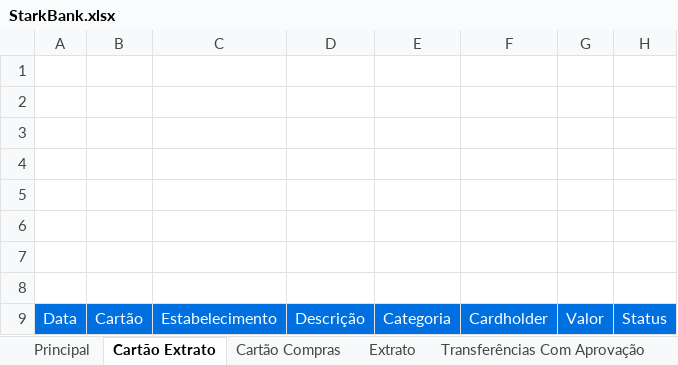
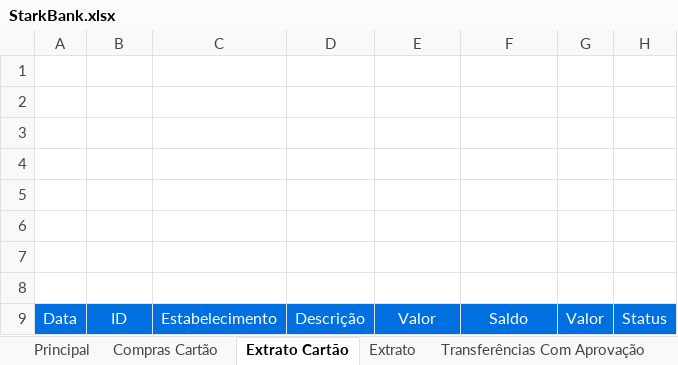
Before and after one commit to starkbank/sdk-excel, an Excel workbook: DotNetExcel/StarkBank.xlsx, sheet Extrato Cartão, drawn as a sheet; values as stored, in another font and other column widths than the file's, no borders; charts and pictures not drawn; the diff names each change by its address in the sheet, - before the commit and + after, or states it on an @@ line.

```diff
--- a/DotNetExcel/StarkBank.xlsx (sheet Extrato Cartão)
+++ b/DotNetExcel/StarkBank.xlsx (sheet Extrato Cartão)
-sheet tab: Cartão Extrato
+sheet tab: Extrato Cartão
-sheet tab: Cartão Compras
+sheet tab: Compras Cartão
@@ sheet tab order changed: Principal | Compras Cartão | Extrato Cartão | Extrato | Transferências Com Aprovação @@
-B9: Cartão
+B9: ID
-E9: Categoria
+E9: Valor
-F9: Cardholder
+F9: Saldo
```
Also changed, not shown: sheet Compras Cartão, sheet Principal, charts or pictures, DotNetExcel/bin/Debug/StarkBank.xlsx, 26 other files.
